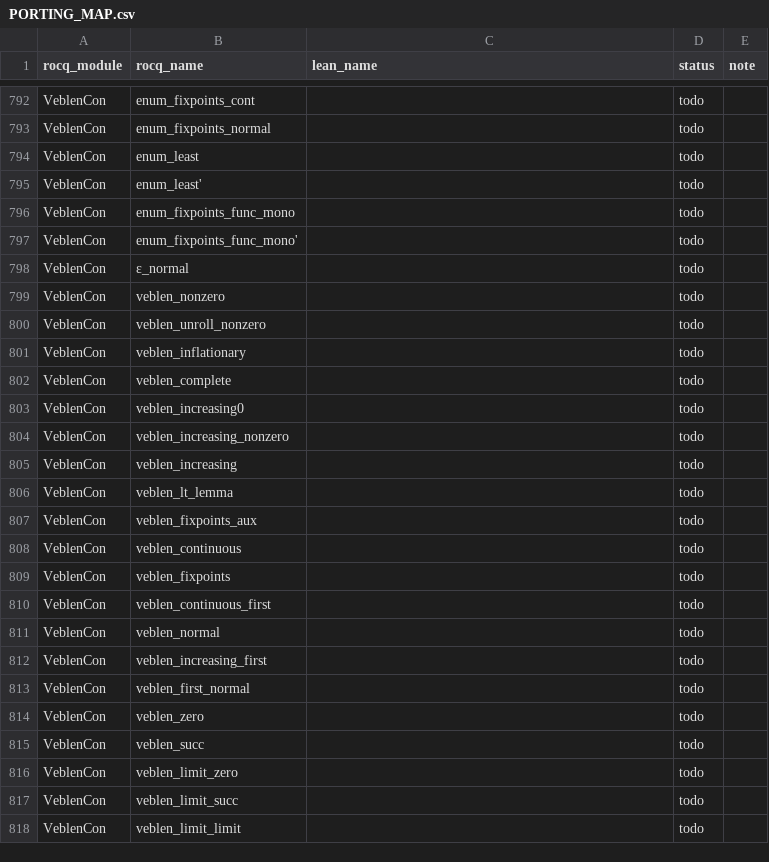
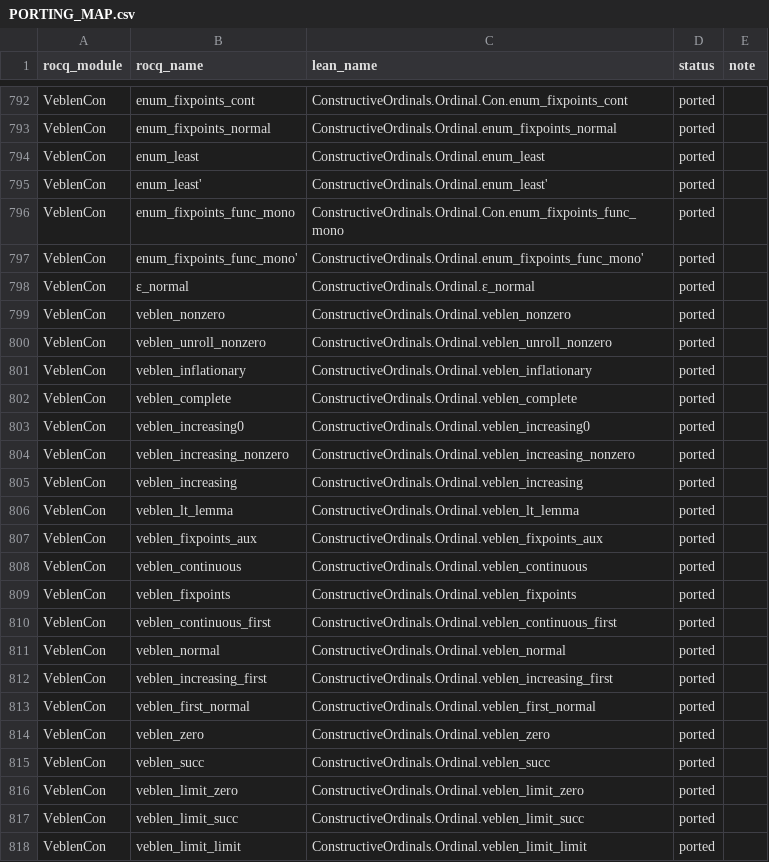
Before and after one commit to robdockins/ordinals, a CSV file: lean/PORTING_MAP.csv, drawn as a sheet; only a part is shown, gaps mark what is left out; the diff covers the shown part only; the diff names each change by its address in the sheet, - before the commit and + after, or states it on an @@ line.

```diff
--- a/lean/PORTING_MAP.csv
+++ b/lean/PORTING_MAP.csv
-C792 (lean_name): (empty)
+C792 (lean_name): ConstructiveOrdinals.Ordinal.Con.enum_fixpoints_cont
-D792:D818 (status): todo
+D792:D818 (status): ported
-C793 (lean_name): (empty)
+C793 (lean_name): ConstructiveOrdinals.Ordinal.enum_fixpoints_normal
-C794 (lean_name): (empty)
+C794 (lean_name): ConstructiveOrdinals.Ordinal.enum_least
-C795 (lean_name): (empty)
+C795 (lean_name): ConstructiveOrdinals.Ordinal.enum_least'
-C796 (lean_name): (empty)
+C796 (lean_name): ConstructiveOrdinals.Ordinal.Con.enum_fixpoints_func_mono
-C797 (lean_name): (empty)
+C797 (lean_name): ConstructiveOrdinals.Ordinal.enum_fixpoints_func_mono'
-C798 (lean_name): (empty)
+C798 (lean_name): ConstructiveOrdinals.Ordinal.ε_normal
-C799 (lean_name): (empty)
+C799 (lean_name): ConstructiveOrdinals.Ordinal.veblen_nonzero
-C800 (lean_name): (empty)
+C800 (lean_name): ConstructiveOrdinals.Ordinal.veblen_unroll_nonzero
-C801 (lean_name): (empty)
+C801 (lean_name): ConstructiveOrdinals.Ordinal.veblen_inflationary
-C802 (lean_name): (empty)
+C802 (lean_name): ConstructiveOrdinals.Ordinal.veblen_complete
-C803 (lean_name): (empty)
+C803 (lean_name): ConstructiveOrdinals.Ordinal.veblen_increasing0
-C804 (lean_name): (empty)
+C804 (lean_name): ConstructiveOrdinals.Ordinal.veblen_increasing_nonzero
-C805 (lean_name): (empty)
+C805 (lean_name): ConstructiveOrdinals.Ordinal.veblen_increasing
-C806 (lean_name): (empty)
+C806 (lean_name): ConstructiveOrdinals.Ordinal.veblen_lt_lemma
-C807 (lean_name): (empty)
+C807 (lean_name): ConstructiveOrdinals.Ordinal.veblen_fixpoints_aux
-C808 (lean_name): (empty)
+C808 (lean_name): ConstructiveOrdinals.Ordinal.veblen_continuous
-C809 (lean_name): (empty)
+C809 (lean_name): ConstructiveOrdinals.Ordinal.veblen_fixpoints
-C810 (lean_name): (empty)
+C810 (lean_name): ConstructiveOrdinals.Ordinal.veblen_continuous_first
-C811 (lean_name): (empty)
+C811 (lean_name): ConstructiveOrdinals.Ordinal.veblen_normal
-C812 (lean_name): (empty)
+C812 (lean_name): ConstructiveOrdinals.Ordinal.veblen_increasing_first
-C813 (lean_name): (empty)
+C813 (lean_name): ConstructiveOrdinals.Ordinal.veblen_first_normal
-C814 (lean_name): (empty)
+C814 (lean_name): ConstructiveOrdinals.Ordinal.veblen_zero
-C815 (lean_name): (empty)
+C815 (lean_name): ConstructiveOrdinals.Ordinal.veblen_succ
-C816 (lean_name): (empty)
+C816 (lean_name): ConstructiveOrdinals.Ordinal.veblen_limit_zero
-C817 (lean_name): (empty)
+C817 (lean_name): ConstructiveOrdinals.Ordinal.veblen_limit_succ
-C818 (lean_name): (empty)
+C818 (lean_name): ConstructiveOrdinals.Ordinal.veblen_limit_limit
```
Also changed, not shown: 78 edited cells elsewhere in this file, lean/scripts/port_overrides.csv, 2 other files.
